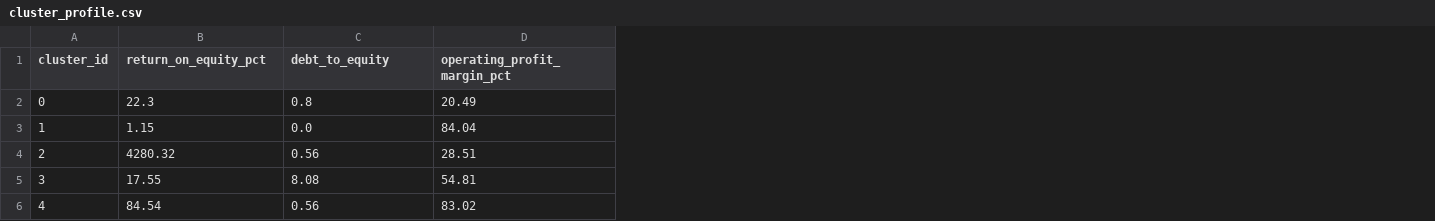
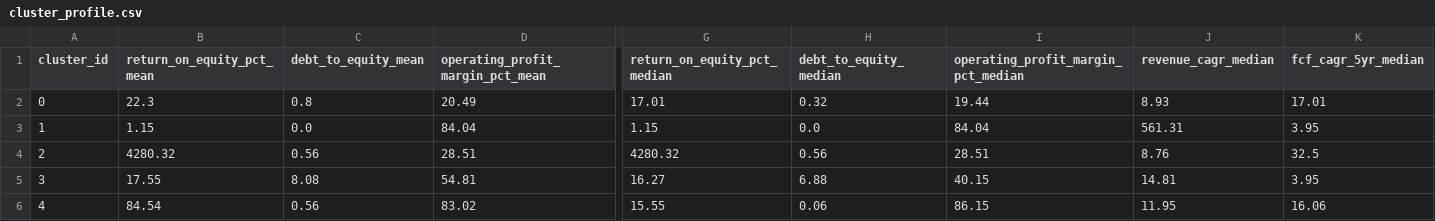
Before and after one commit to harry-31/nifty100-project, a CSV file: output/cluster_profile.csv, drawn as a sheet; only a part is shown, gaps mark what is left out; the diff covers the shown part only; the diff names each change by its address in the sheet, - before the commit and + after, or states it on an @@ line.

```diff
--- a/output/cluster_profile.csv
+++ b/output/cluster_profile.csv
+column G (return_on_equity_pct_median), rows 2-6: 17.01 | 1.15 | 4280.32 | 16.27 | 15.55
+column H (debt_to_equity_median), rows 2-6: 0.32 | 0.0 | 0.56 | 6.88 | 0.06
+column I, rows 1-6: operating_profit_margin_pct_median | 19.44 | 84.04 | 28.51 | 40.15 | 86.15
+column J (revenue_cagr_median), rows 2-6: 8.93 | 561.31 | 8.76 | 14.81 | 11.95
+column K (fcf_cagr_5yr_median), rows 2-6: 17.01 | 3.95 | 32.5 | 3.95 | 16.06
-B1: return_on_equity_pct
+B1: return_on_equity_pct_mean
-C1: debt_to_equity
+C1: debt_to_equity_mean
-D1: operating_profit_margin_pct
+D1: operating_profit_margin_pct_mean
```
Also changed, not shown: 2 edited cells elsewhere in this file, 10 other files.
